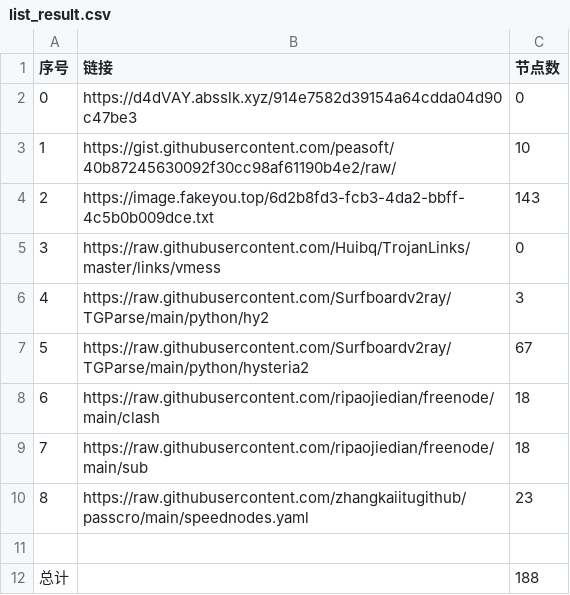
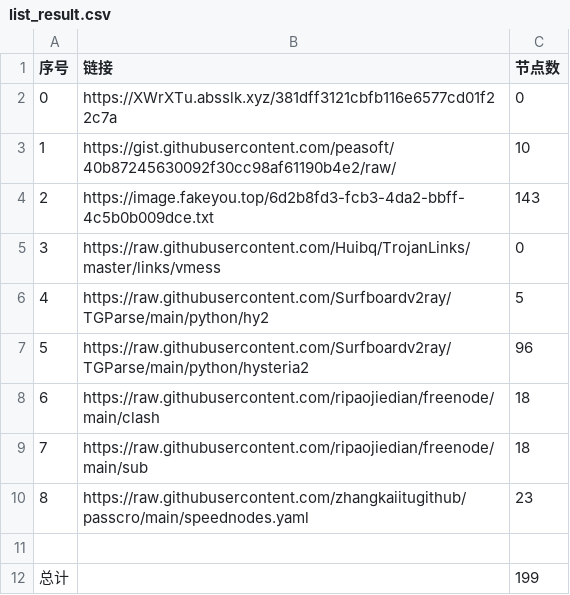
Before and after one commit to dqt081228OHVGFY/NoMoreWalls, a CSV file: list_result.csv, drawn as a sheet.

```diff
--- a/list_result.csv
+++ b/list_result.csv
@@ -1,3 +1,3 @@
 序号,链接,节点数
-0,https://d4dVAY.absslk.xyz/914e7582d39154a64cdda04d90c47be3,0
+0,https://XWrXTu.absslk.xyz/381dff3121cbfb116e6577cd01f22c7a,0
 1,https://gist.githubusercontent.com/peasoft/40b87245630092f30cc98af61190b4e2/raw/,10
@@ -5,4 +5,4 @@
 3,https://raw.githubusercontent.com/Huibq/TrojanLinks/master/links/vmess,0
-4,https://raw.githubusercontent.com/Surfboardv2ray/TGParse/main/python/hy2,3
-5,https://raw.githubusercontent.com/Surfboardv2ray/TGParse/main/python/hysteria2,67
+4,https://raw.githubusercontent.com/Surfboardv2ray/TGParse/main/python/hy2,5
+5,https://raw.githubusercontent.com/Surfboardv2ray/TGParse/main/python/hysteria2,96
 6,https://raw.githubusercontent.com/ripaojiedian/freenode/main/clash,18
@@ -11,2 +11,2 @@
 
-总计,,188
+总计,,199
```
Also changed, not shown: 12 other files.
